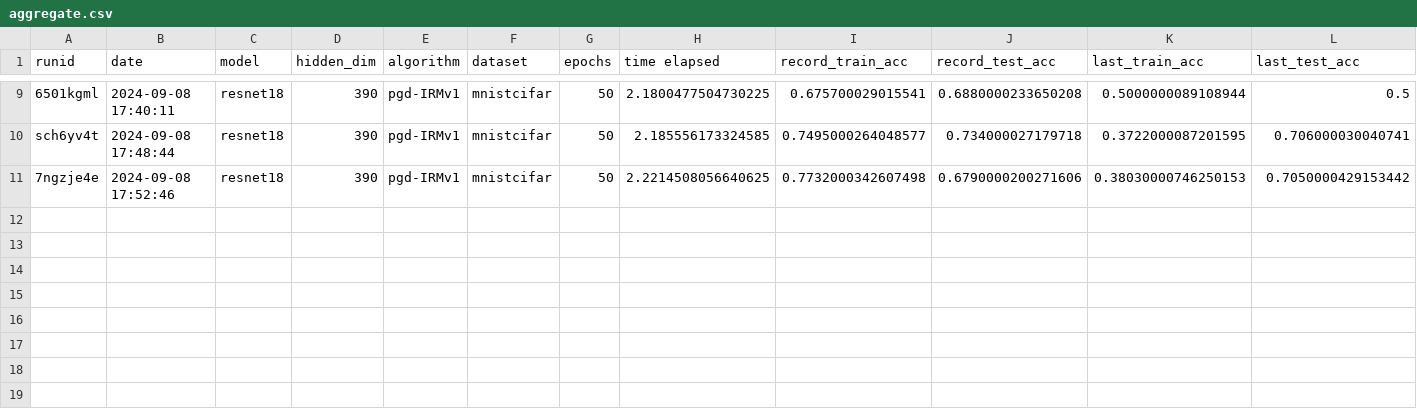
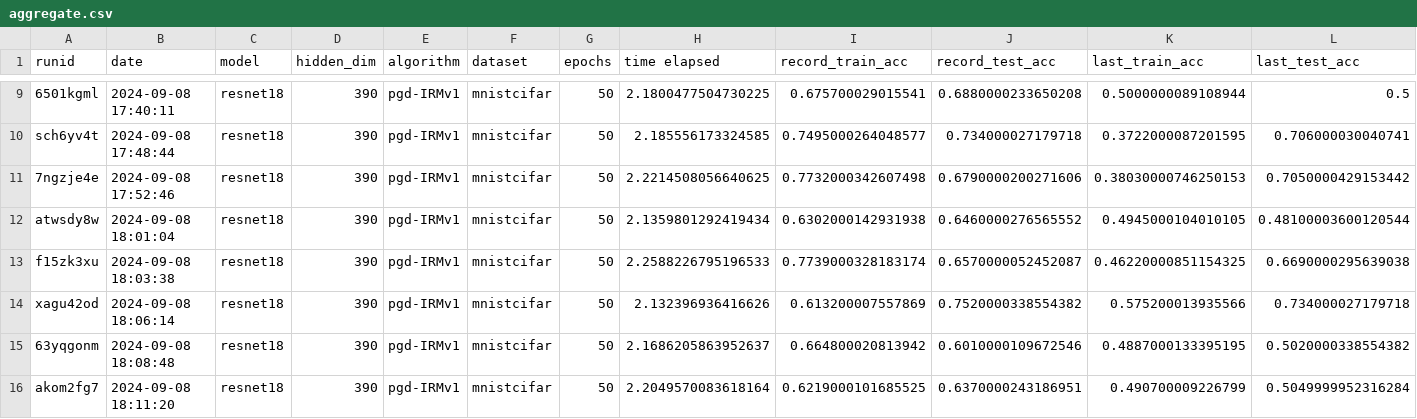
Before and after one commit to janezdu/sparseIRM-resnet-ver, a CSV file: aggregate.csv, drawn as a sheet; only a part is shown, gaps mark what is left out; rows hold the shown columns only; the diff names each change by its address in the sheet, - before the commit and + after, or states it on an @@ line.

Commit message:
some forced 0 savings

```diff
--- a/aggregate.csv
+++ b/aggregate.csv
+row 12: atwsdy8w | 2024-09-08 18:01:04 | resnet18 | 390 | pgd-IRMv1 | mnistcifar | 50 | 2.1359801292419434 | 0.6302000142931938 | 0.6460000276565552 | 0.4945000104010105 | 0.48100003600120544
+row 13: f15zk3xu | 2024-09-08 18:03:38 | resnet18 | 390 | pgd-IRMv1 | mnistcifar | 50 | 2.2588226795196533 | 0.7739000328183174 | 0.6570000052452087 | 0.46220000851154325 | 0.6690000295639038
+row 14: xagu42od | 2024-09-08 18:06:14 | resnet18 | 390 | pgd-IRMv1 | mnistcifar | 50 | 2.132396936416626 | 0.613200007557869 | 0.7520000338554382 | 0.575200013935566 | 0.734000027179718
+row 15: 63yqgonm | 2024-09-08 18:08:48 | resnet18 | 390 | pgd-IRMv1 | mnistcifar | 50 | 2.1686205863952637 | 0.664800020813942 | 0.6010000109672546 | 0.4887000133395195 | 0.5020000338554382
+row 16: akom2fg7 | 2024-09-08 18:11:20 | resnet18 | 390 | pgd-IRMv1 | mnistcifar | 50 | 2.2049570083618164 | 0.6219000101685525 | 0.6370000243186951 | 0.490700009226799 | 0.5049999952316284
```
